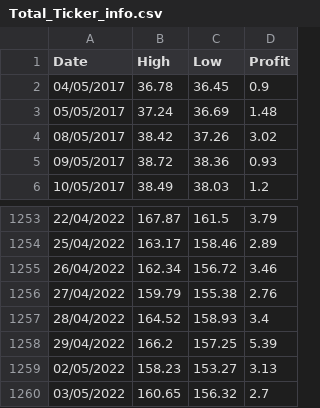
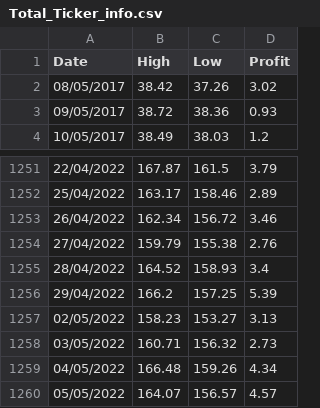
Before and after one commit to Pabloaliaga1995/Market-Stock-Project, a CSV file: Data/Total_Ticker_info.csv, drawn as a sheet; only a part is shown, gaps mark what is left out.

```diff
--- a/Data/Total_Ticker_info.csv
+++ b/Data/Total_Ticker_info.csv
@@ -1,4 +1,2 @@
 Date,High,Low,Profit
-04/05/2017,36.78,36.45,0.9
-05/05/2017,37.24,36.69,1.48
 08/05/2017,38.42,37.26,3.02
@@ -1259,2 +1257,4 @@ Date,High,Low,Profit
 02/05/2022,158.23,153.27,3.13
-03/05/2022,160.65,156.32,2.7
+03/05/2022,160.71,156.32,2.73
+04/05/2022,166.48,159.26,4.34
+05/05/2022,164.07,156.57,4.57
```
Also changed, not shown: Data/Last_Ticker_info.csv.
